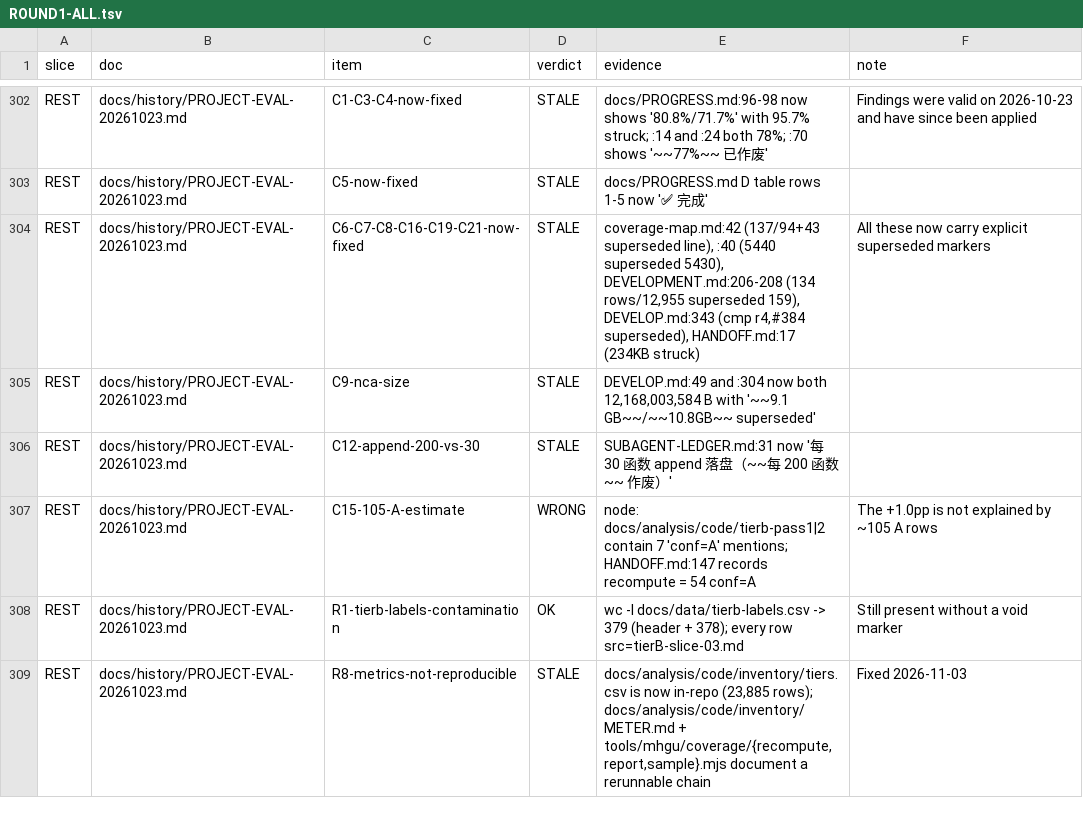
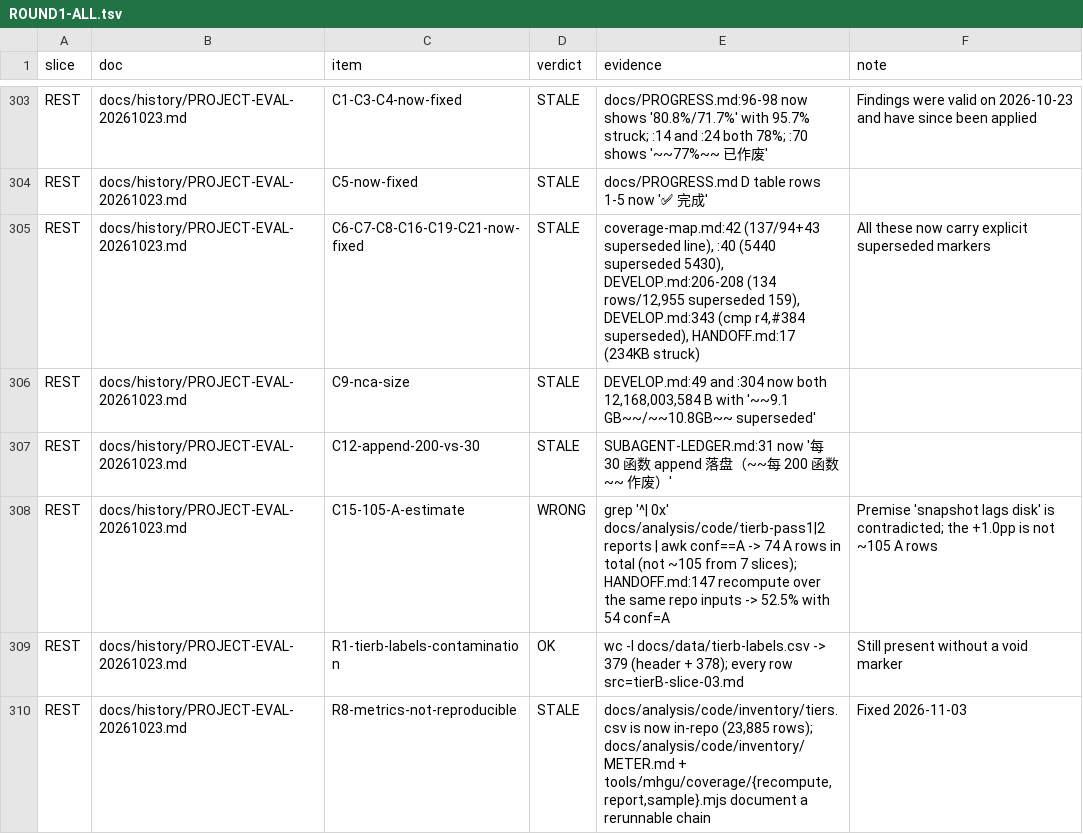
Before and after one commit to Twelve-eight/MHGU, a TSV file: docs/analysis/audit/ROUND1-ALL.tsv, drawn as a sheet; only a part is shown, gaps mark what is left out; the diff covers the shown part only.

Commit message:
Audit totals refreshed after the REST slice (440 rows: OK 292 / WRONG 74 / STALE 43 / UNVERIFIABLE 21 / MISSING 10) and the MISSING set proves the old tier-B adjudication files were themselves unfinished (slice-05/08/09 summaries are placeholders, tierB2-04/10 stop at 30/120 and 90/120, tierB3-13a is 7 lines), which is a second independent reason the pre-2026-11-03 coverage numbers cannot be reproduced

```diff
--- a/docs/analysis/audit/ROUND1-ALL.tsv
+++ b/docs/analysis/audit/ROUND1-ALL.tsv
@@ -303,6 +304,6 @@ REST	docs/history/PROJECT-EVAL-20261023.md	C1-C3-C4-now-fixed	STALE	docs/PROGRES
 REST	docs/history/PROJECT-EVAL-20261023.md	C5-now-fixed	STALE	docs/PROGRESS.md D table rows 1-5 now '✅ 完成'	
-REST	docs/history/PROJECT-EVAL-20261023.md	C6-C7-C8-C16-C19-C21-now-fixed	STALE	coverage-map.md:42 (137/94+43 superseded line), :40 (5440 superseded 5430), DEVELOPMENT.md:206-208 (134 rows/12,955 superseded 159), DEVELOP.md:343 (cmp r4,#384 superseded), HANDOFF.md:17 (234KB struck)	All these now carry explicit superseded markers
+REST	docs/history/PROJECT-EVAL-20261023.md	C6-C7-C8-C16-C19-C21-now-fixed	STALE	coverage-map.md:42 (137/94+43 superseded line), :40 (5440 superseded 5430), DEVELOP.md:206-208 (134 rows/12,955 superseded 159), DEVELOP.md:343 (cmp r4,#384 superseded), HANDOFF.md:17 (234KB struck)	All these now carry explicit superseded markers
 REST	docs/history/PROJECT-EVAL-20261023.md	C9-nca-size	STALE	DEVELOP.md:49 and :304 now both 12,168,003,584 B with '~~9.1 GB~~/~~10.8GB~~ superseded'	
 REST	docs/history/PROJECT-EVAL-20261023.md	C12-append-200-vs-30	STALE	SUBAGENT-LEDGER.md:31 now '每 30 函数 append 落盘（~~每 200 函数~~ 作废）'	
-REST	docs/history/PROJECT-EVAL-20261023.md	C15-105-A-estimate	WRONG	node: docs/analysis/code/tierb-pass1|2 contain 7 'conf=A' mentions; HANDOFF.md:147 records recompute = 54 conf=A	The +1.0pp is not explained by ~105 A rows
+REST	docs/history/PROJECT-EVAL-20261023.md	C15-105-A-estimate	WRONG	grep '^| 0x' docs/analysis/code/tierb-pass1|2 reports | awk conf==A -> 74 A rows in total (not ~105 from 7 slices); HANDOFF.md:147 recompute over the same repo inputs -> 52.5% with 54 conf=A	Premise 'snapshot lags disk' is contradicted; the +1.0pp is not ~105 A rows
 REST	docs/history/PROJECT-EVAL-20261023.md	R1-tierb-labels-contamination	OK	wc -l docs/data/tierb-labels.csv -> 379 (header + 378); every row src=tierB-slice-03.md	Still present without a void marker
```
Also changed, not shown: 1 added row and 18 edited cells elsewhere in this file, docs/analysis/audit/REST.tsv, docs/analysis/code/inventory/coverage-report.tsv, 51 other files.
